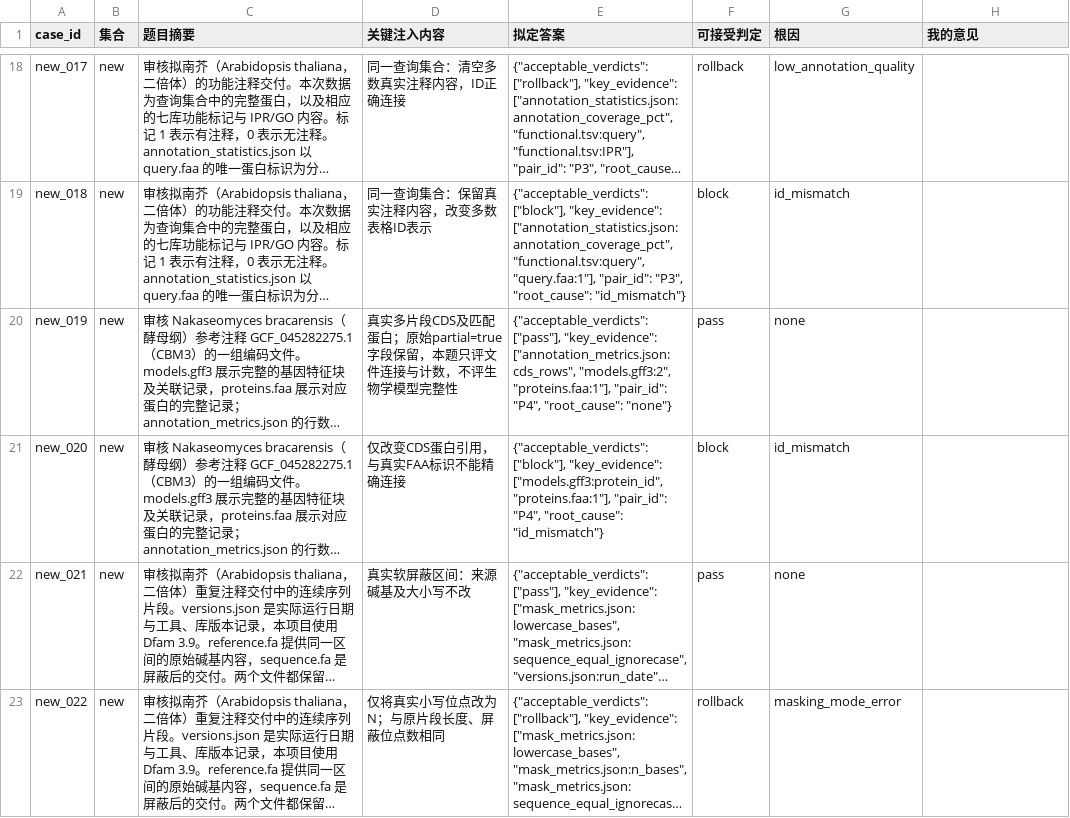
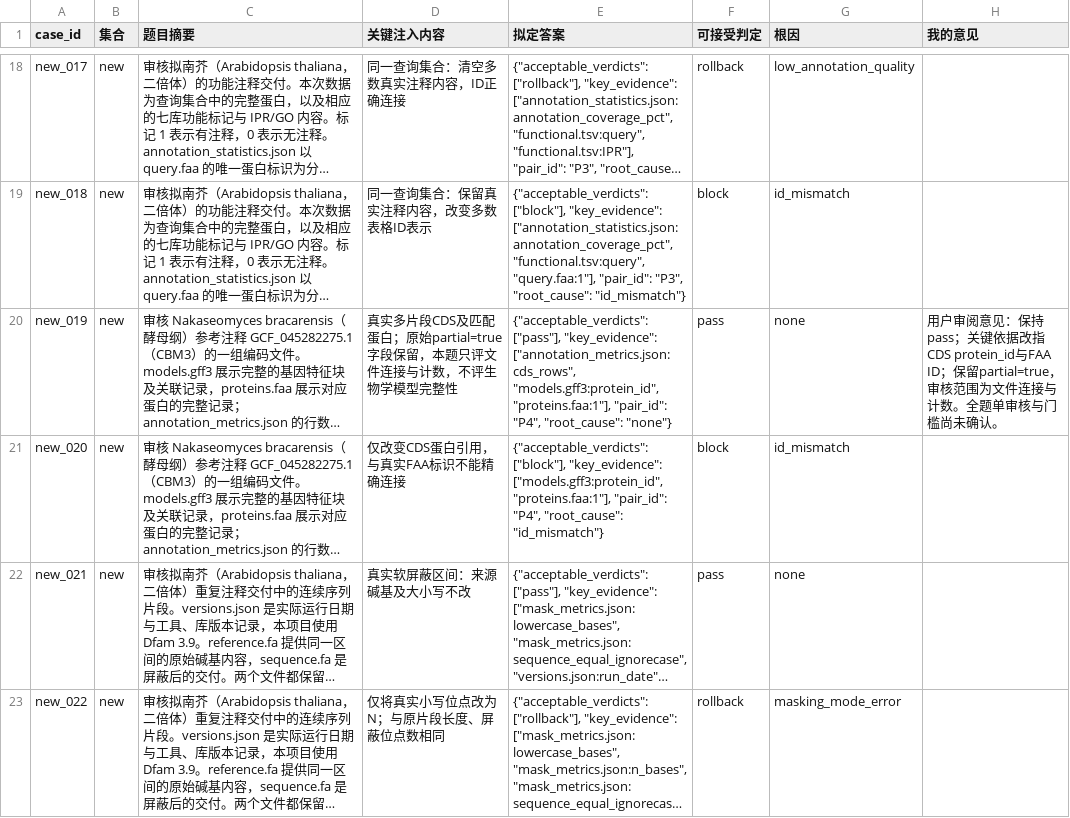
Before and after one commit to JunyangLian/AssemblyGenomics-Copilot, a CSV file: bench/v2/REVIEW_SHEET.csv, drawn as a sheet; only a part is shown, gaps mark what is left out; long unchanged cells end in …; the diff names each change by its address in the sheet, - before the commit and + after, or states it on an @@ line.

Commit message:
bench: clarify new_019 protein-link evidence before freeze

```diff
--- a/bench/v2/REVIEW_SHEET.csv
+++ b/bench/v2/REVIEW_SHEET.csv
-E20 (拟定答案): …"key_evidence": ["annotation_metrics.json:cds_rows", "models.gff3:2", "proteins.faa:1"], "pair_id":…
+E20 (拟定答案): …"key_evidence": ["annotation_metrics.json:cds_rows", "models.gff3:protein_id", "proteins.faa:1"], "pair_id":…
-H20 (我的意见): (empty)
+H20 (我的意见): 用户审阅意见：保持pass；关键依据改指CDS protein_id与FAA ID；保留partial=true，审核范围为文件连接与计数。全题单审核与门槛尚未确认。
```
Also changed, not shown: 15 other files.
